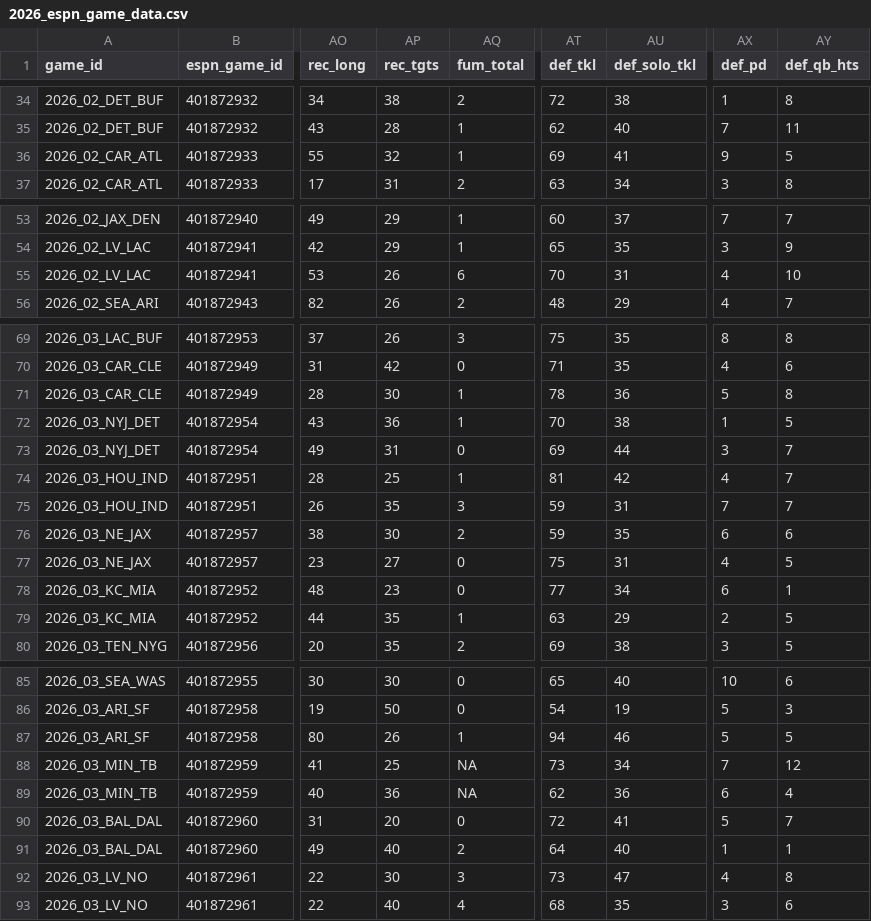
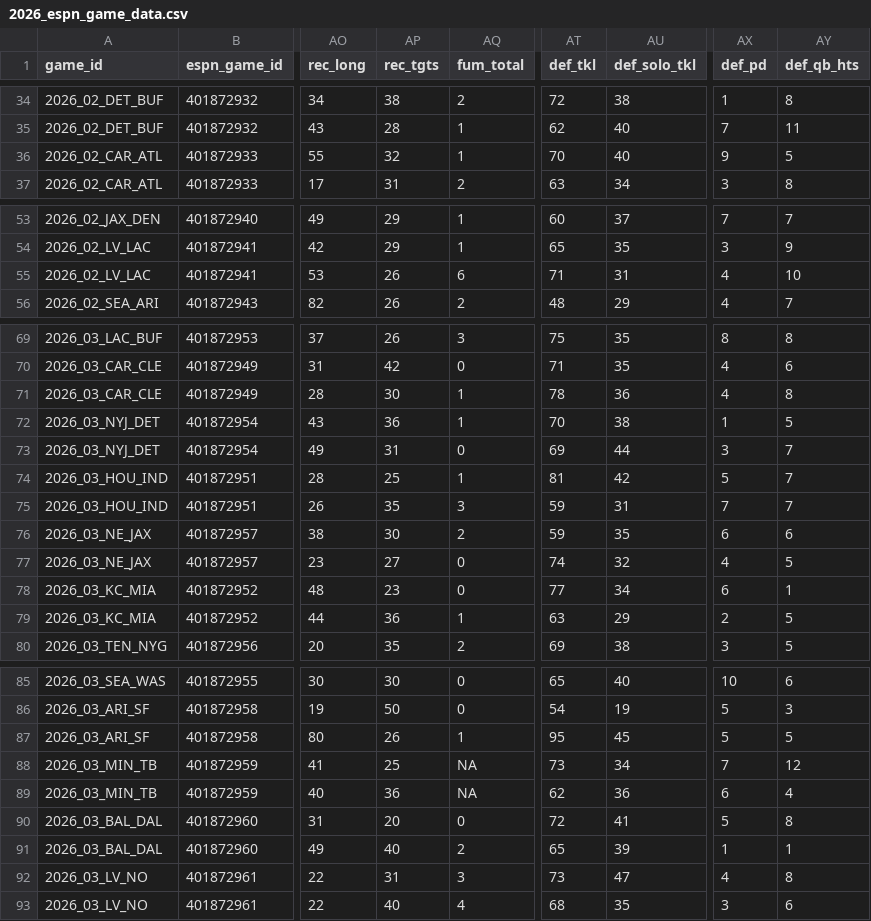
Before and after one commit to josephjefe/ESPN-Game-Data, a CSV file: Data/2026_espn_game_data.csv, drawn as a sheet; only a part is shown, gaps mark what is left out; the diff names each change by its address in the sheet, - before the commit and + after, or states it on an @@ line.

```diff
--- a/Data/2026_espn_game_data.csv
+++ b/Data/2026_espn_game_data.csv
-AT36 (def_tkl): 69
+AT36 (def_tkl): 70
-AU36 (def_solo_tkl): 41
+AU36 (def_solo_tkl): 40
-AT55 (def_tkl): 70
+AT55 (def_tkl): 71
-AX71 (def_pd): 5
+AX71 (def_pd): 4
-AX74 (def_pd): 4
+AX74 (def_pd): 5
-AT77 (def_tkl): 75
+AT77 (def_tkl): 74
-AU77 (def_solo_tkl): 31
+AU77 (def_solo_tkl): 32
-AP79 (rec_tgts): 35
+AP79 (rec_tgts): 36
-AT87 (def_tkl): 94
+AT87 (def_tkl): 95
-AU87 (def_solo_tkl): 46
+AU87 (def_solo_tkl): 45
-AY90 (def_qb_hts): 7
+AY90 (def_qb_hts): 8
-AT91 (def_tkl): 64
+AT91 (def_tkl): 65
-AU91 (def_solo_tkl): 40
+AU91 (def_solo_tkl): 39
-AP92 (rec_tgts): 30
+AP92 (rec_tgts): 31
```
